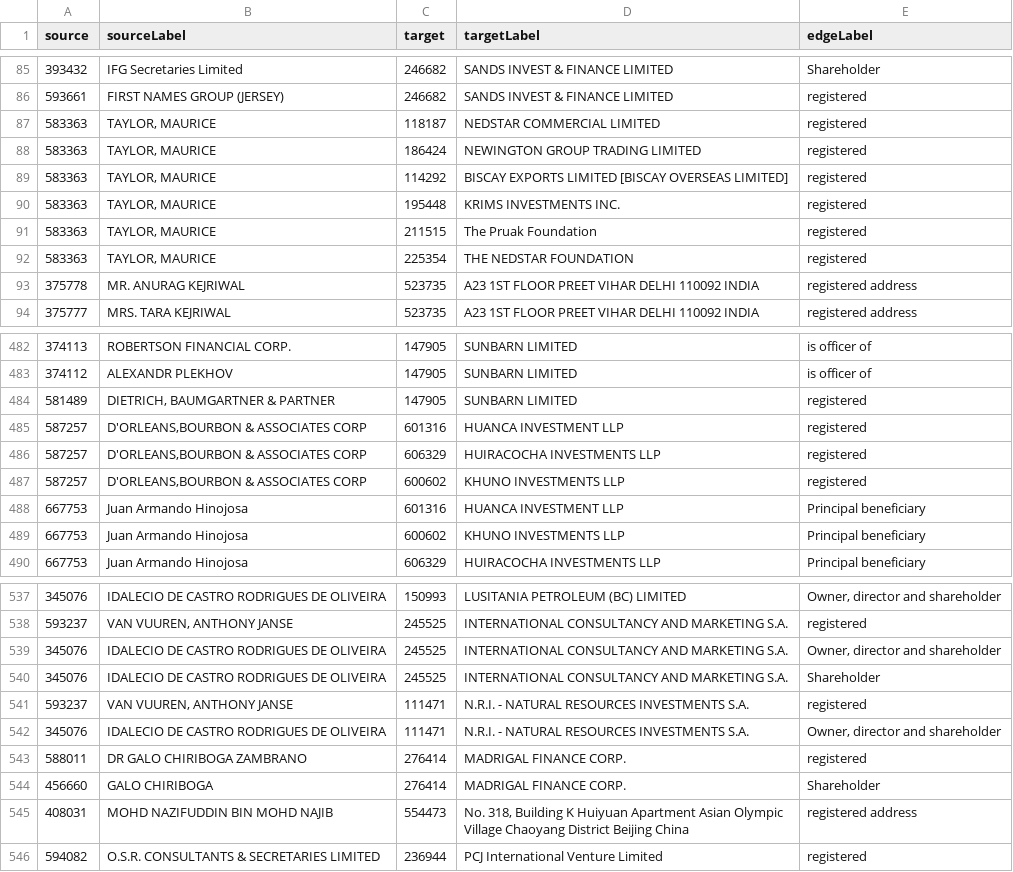
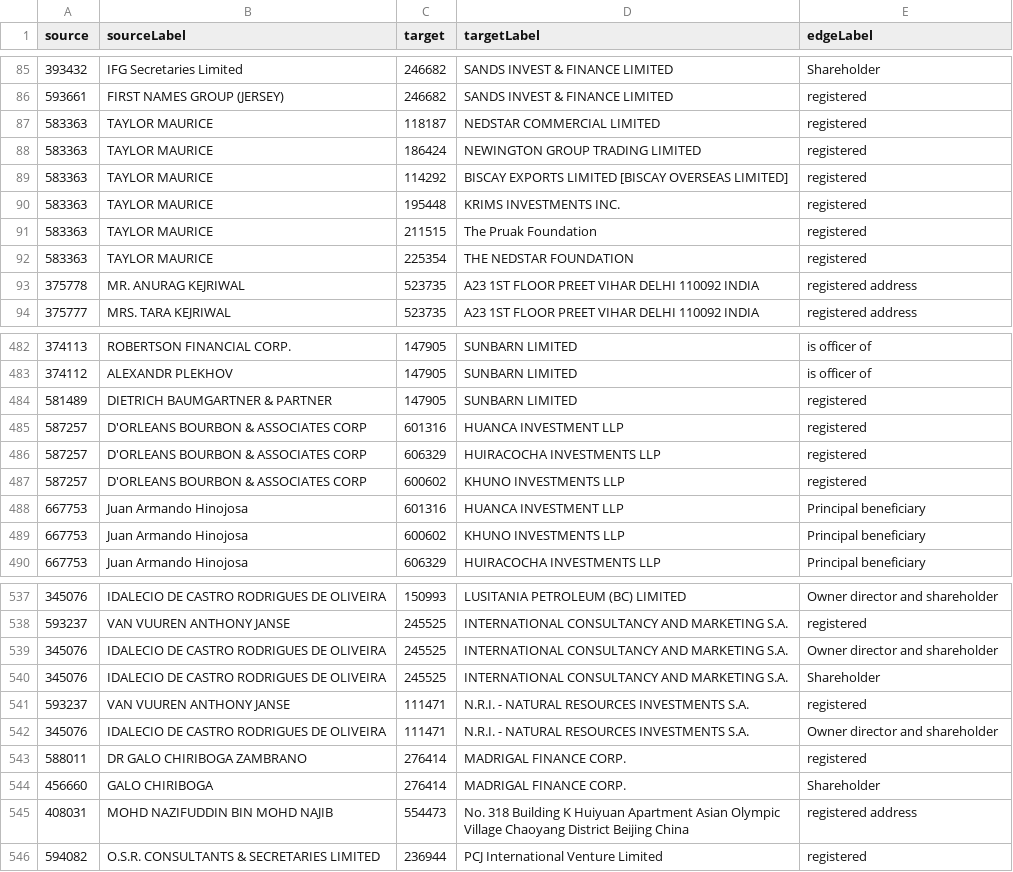
Before and after one commit to dgucc/java, a CSV file: panama/src/main/resources/panama-papers-2016.csv, drawn as a sheet; only a part is shown, gaps mark what is left out; the diff covers the shown part only.

```diff
--- a/panama/src/main/resources/panama-papers-2016.csv
+++ b/panama/src/main/resources/panama-papers-2016.csv
@@ -86,8 +86,8 @@ source,sourceLabel,target,targetLabel,edgeLabel
 593661,FIRST NAMES GROUP (JERSEY),246682,SANDS INVEST & FINANCE LIMITED,registered
-583363,"TAYLOR, MAURICE",118187,NEDSTAR COMMERCIAL LIMITED,registered
-583363,"TAYLOR, MAURICE",186424,NEWINGTON GROUP TRADING LIMITED,registered
-583363,"TAYLOR, MAURICE",114292,BISCAY EXPORTS LIMITED [BISCAY OVERSEAS LIMITED],registered
-583363,"TAYLOR, MAURICE",195448,KRIMS INVESTMENTS INC.,registered
-583363,"TAYLOR, MAURICE",211515,The Pruak Foundation,registered
-583363,"TAYLOR, MAURICE",225354,THE NEDSTAR FOUNDATION,registered
+583363,"TAYLOR MAURICE",118187,NEDSTAR COMMERCIAL LIMITED,registered
+583363,"TAYLOR MAURICE",186424,NEWINGTON GROUP TRADING LIMITED,registered
+583363,"TAYLOR MAURICE",114292,BISCAY EXPORTS LIMITED [BISCAY OVERSEAS LIMITED],registered
+583363,"TAYLOR MAURICE",195448,KRIMS INVESTMENTS INC.,registered
+583363,"TAYLOR MAURICE",211515,The Pruak Foundation,registered
+583363,"TAYLOR MAURICE",225354,THE NEDSTAR FOUNDATION,registered
 375778,MR. ANURAG KEJRIWAL,523735,A23 1ST FLOOR PREET VIHAR DELHI 110092 INDIA,registered address
@@ -483,6 +483,6 @@ source,sourceLabel,target,targetLabel,edgeLabel
 374112,ALEXANDR PLEKHOV,147905,SUNBARN LIMITED,is officer of
-581489,"DIETRICH, BAUMGARTNER & PARTNER",147905,SUNBARN LIMITED,registered
-587257,"D'ORLEANS,BOURBON & ASSOCIATES CORP",601316,HUANCA INVESTMENT LLP,registered
-587257,"D'ORLEANS,BOURBON & ASSOCIATES CORP",606329,HUIRACOCHA INVESTMENTS LLP,registered
-587257,"D'ORLEANS,BOURBON & ASSOCIATES CORP",600602,KHUNO INVESTMENTS LLP,registered
+581489,"DIETRICH BAUMGARTNER & PARTNER",147905,SUNBARN LIMITED,registered
+587257,"D'ORLEANS BOURBON & ASSOCIATES CORP",601316,HUANCA INVESTMENT LLP,registered
+587257,"D'ORLEANS BOURBON & ASSOCIATES CORP",606329,HUIRACOCHA INVESTMENTS LLP,registered
+587257,"D'ORLEANS BOURBON & ASSOCIATES CORP",600602,KHUNO INVESTMENTS LLP,registered
 667753,Juan Armando Hinojosa,601316,HUANCA INVESTMENT LLP,Principal beneficiary
@@ -537,10 +537,10 @@ source,sourceLabel,target,targetLabel,edgeLabel
-345076,IDALECIO DE CASTRO RODRIGUES DE OLIVEIRA,150993,LUSITANIA PETROLEUM (BC) LIMITED,"Owner, director and shareholder"
-593237,"VAN VUUREN, ANTHONY JANSE",245525,INTERNATIONAL CONSULTANCY AND MARKETING S.A.,registered
-345076,IDALECIO DE CASTRO RODRIGUES DE OLIVEIRA,245525,INTERNATIONAL CONSULTANCY AND MARKETING S.A.,"Owner, director and shareholder"
+345076,IDALECIO DE CASTRO RODRIGUES DE OLIVEIRA,150993,LUSITANIA PETROLEUM (BC) LIMITED,"Owner director and shareholder"
+593237,"VAN VUUREN ANTHONY JANSE",245525,INTERNATIONAL CONSULTANCY AND MARKETING S.A.,registered
+345076,IDALECIO DE CASTRO RODRIGUES DE OLIVEIRA,245525,INTERNATIONAL CONSULTANCY AND MARKETING S.A.,"Owner director and shareholder"
 345076,IDALECIO DE CASTRO RODRIGUES DE OLIVEIRA,245525,INTERNATIONAL CONSULTANCY AND MARKETING S.A.,Shareholder
-593237,"VAN VUUREN, ANTHONY JANSE",111471,N.R.I. - NATURAL RESOURCES INVESTMENTS S.A.,registered
-345076,IDALECIO DE CASTRO RODRIGUES DE OLIVEIRA,111471,N.R.I. - NATURAL RESOURCES INVESTMENTS S.A.,"Owner, director and shareholder"
+593237,"VAN VUUREN ANTHONY JANSE",111471,N.R.I. - NATURAL RESOURCES INVESTMENTS S.A.,registered
+345076,IDALECIO DE CASTRO RODRIGUES DE OLIVEIRA,111471,N.R.I. - NATURAL RESOURCES INVESTMENTS S.A.,"Owner director and shareholder"
 588011,DR GALO CHIRIBOGA ZAMBRANO,276414,MADRIGAL FINANCE CORP.,registered
 456660,GALO CHIRIBOGA,276414,MADRIGAL FINANCE CORP.,Shareholder
-408031,MOHD NAZIFUDDIN BIN MOHD NAJIB,554473,"No. 318, Building K Huiyuan Apartment Asian Olympic Village Chaoyang District Beijing China",registered address
+408031,MOHD NAZIFUDDIN BIN MOHD NAJIB,554473,"No. 318 Building K Huiyuan Apartment Asian Olympic Village Chaoyang District Beijing China",registered address
 594082,O.S.R. CONSULTANTS & SECRETARIES LIMITED,236944,PCJ International Venture Limited,registered
```
Also changed, not shown: 82 edited cells elsewhere in this file.
